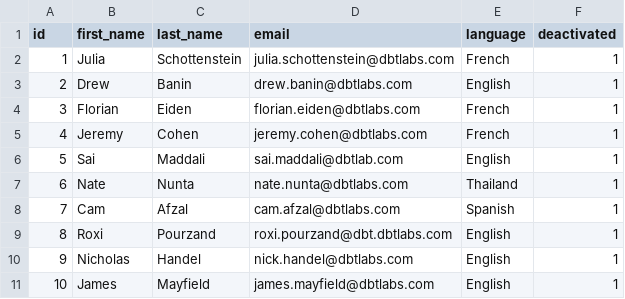
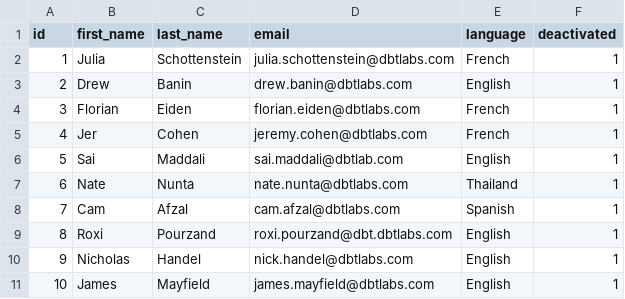
Before and after one commit to schottj/yukon, a CSV file: data/raw_users.csv, drawn as a sheet.

Commit message:
Update raw_users.csv

```diff
--- a/data/raw_users.csv
+++ b/data/raw_users.csv
@@ -4,3 +4,3 @@ id,first_name,last_name,email,language,deactivated
 3,Florian,Eiden,florian.eiden@dbtlabs.com,French,1
-4,Jeremy,Cohen,jeremy.cohen@dbtlabs.com,French,1
+4,Jer,Cohen,jeremy.cohen@dbtlabs.com,French,1
 5,Sai,Maddali,sai.maddali@dbtlab.com,English,1
```
